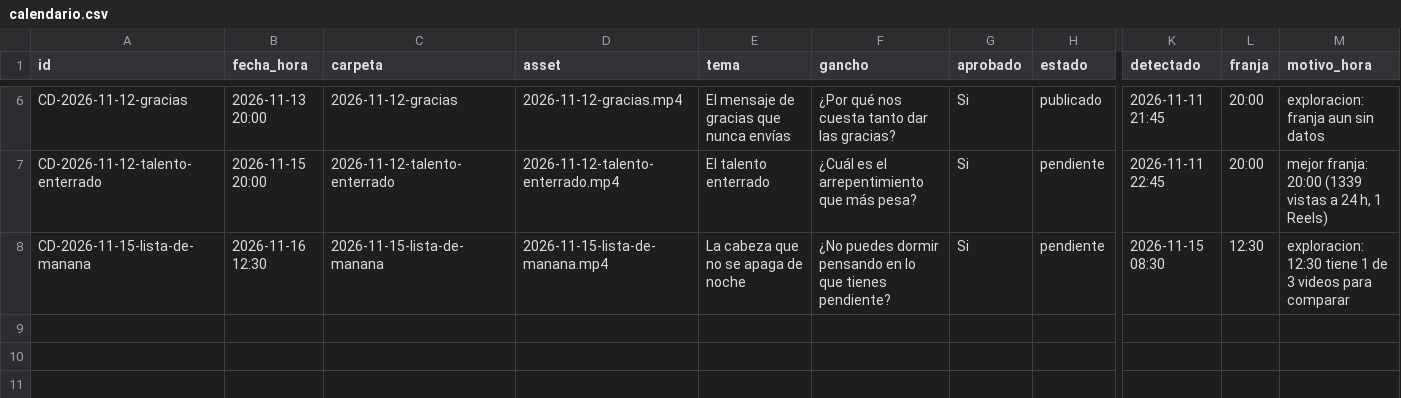
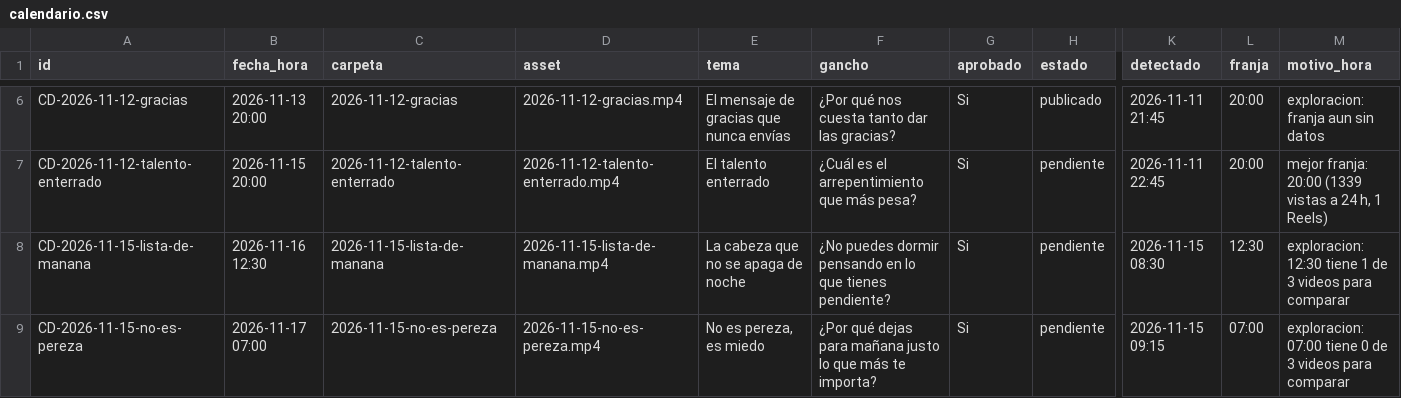
Before and after one commit to carrito-azul/caminos-divinos-publicador, a CSV file: calendario.csv, drawn as a sheet; only a part is shown, gaps mark what is left out; rows hold the shown columns only; the diff names each change by its address in the sheet, - before the commit and + after, or states it on an @@ line.

Commit message:
Actualiza calendario y metricas

```diff
--- a/calendario.csv
+++ b/calendario.csv
+row 9: CD-2026-11-15-no-es-pereza | 2026-11-17 07:00 | 2026-11-15-no-es-pereza | 2026-11-15-no-es-pereza.mp4 | No es pereza, es miedo | ¿Por qué dejas para mañana justo lo que más te importa? | Si | pendiente | 2026-11-15 09:15 | 07:00 | exploracion: 07:00 tiene 0 de 3 videos para comparar
```
Also changed, not shown: 4 other files.
